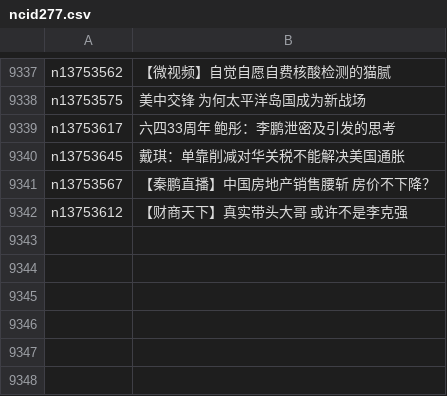
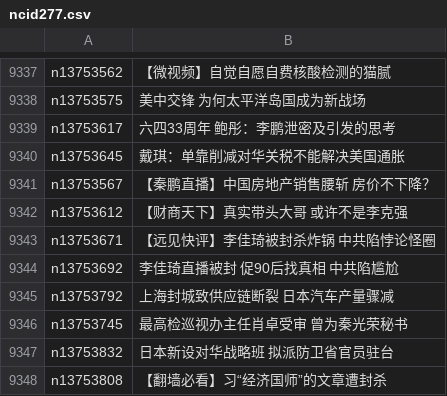
Before and after one commit to easy2view/epoch-news, a CSV file: indexes/ncid277.csv, drawn as a sheet; only a part is shown, gaps mark what is left out.

```diff
--- a/indexes/ncid277.csv
+++ b/indexes/ncid277.csv
@@ -9342 +9342,7 @@ n13753567,【秦鹏直播】中国房地产销售腰斩 房价不下降？
 n13753612,【财商天下】真实带头大哥 或许不是李克强
+n13753671,【远见快评】李佳琦被封杀炸锅 中共陷悖论怪圈
+n13753692,李佳琦直播被封 促90后找真相 中共陷尴尬
+n13753792,上海封城致供应链断裂 日本汽车产量骤减
+n13753745,最高检巡视办主任肖卓受审 曾为秦光荣秘书
+n13753832,日本新设对华战略班 拟派防卫省官员驻台
+n13753808,【翻墙必看】习“经济国师”的文章遭封杀
```
Also changed, not shown: indexes/ncid1078159.csv, indexes/ncid1349361.csv, 45 other files.
